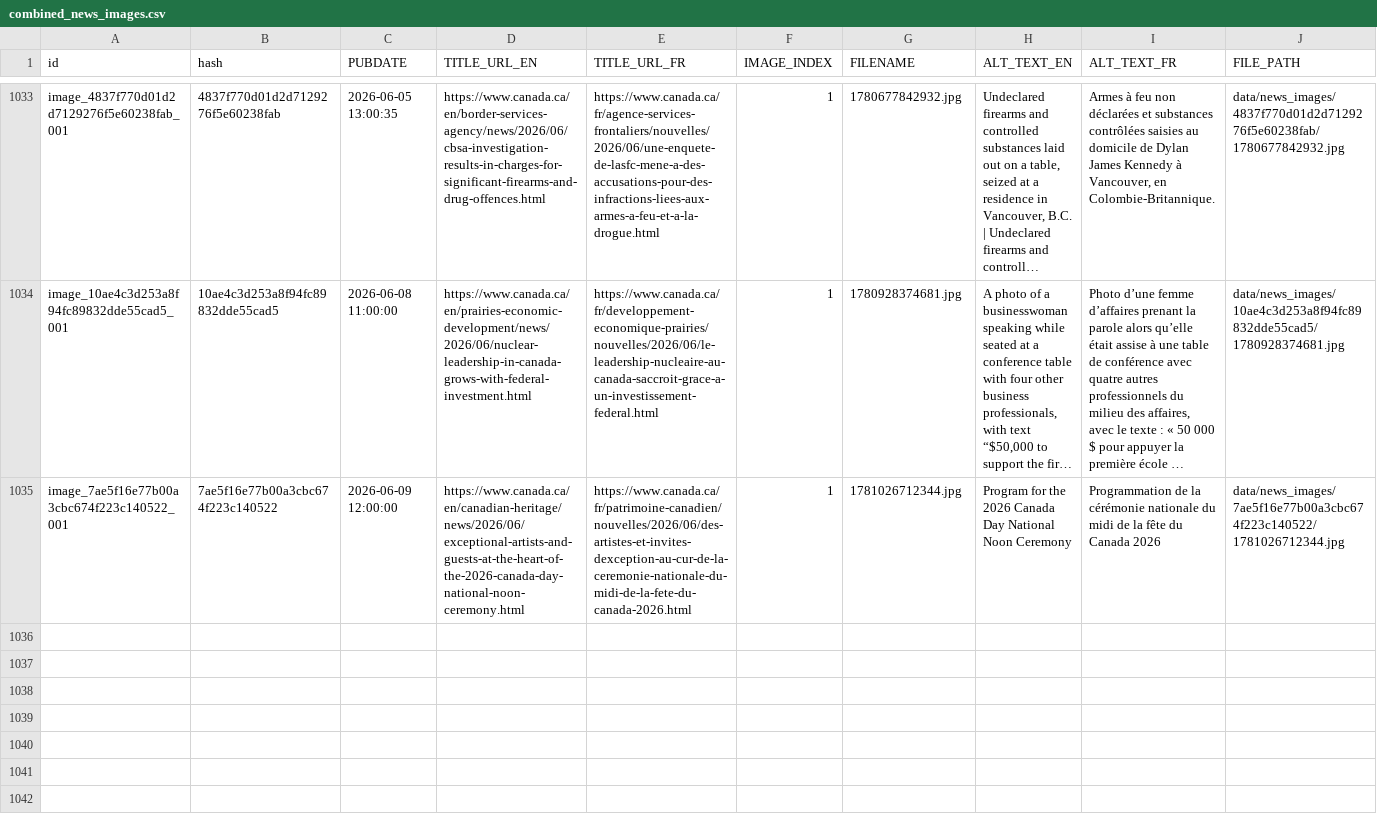
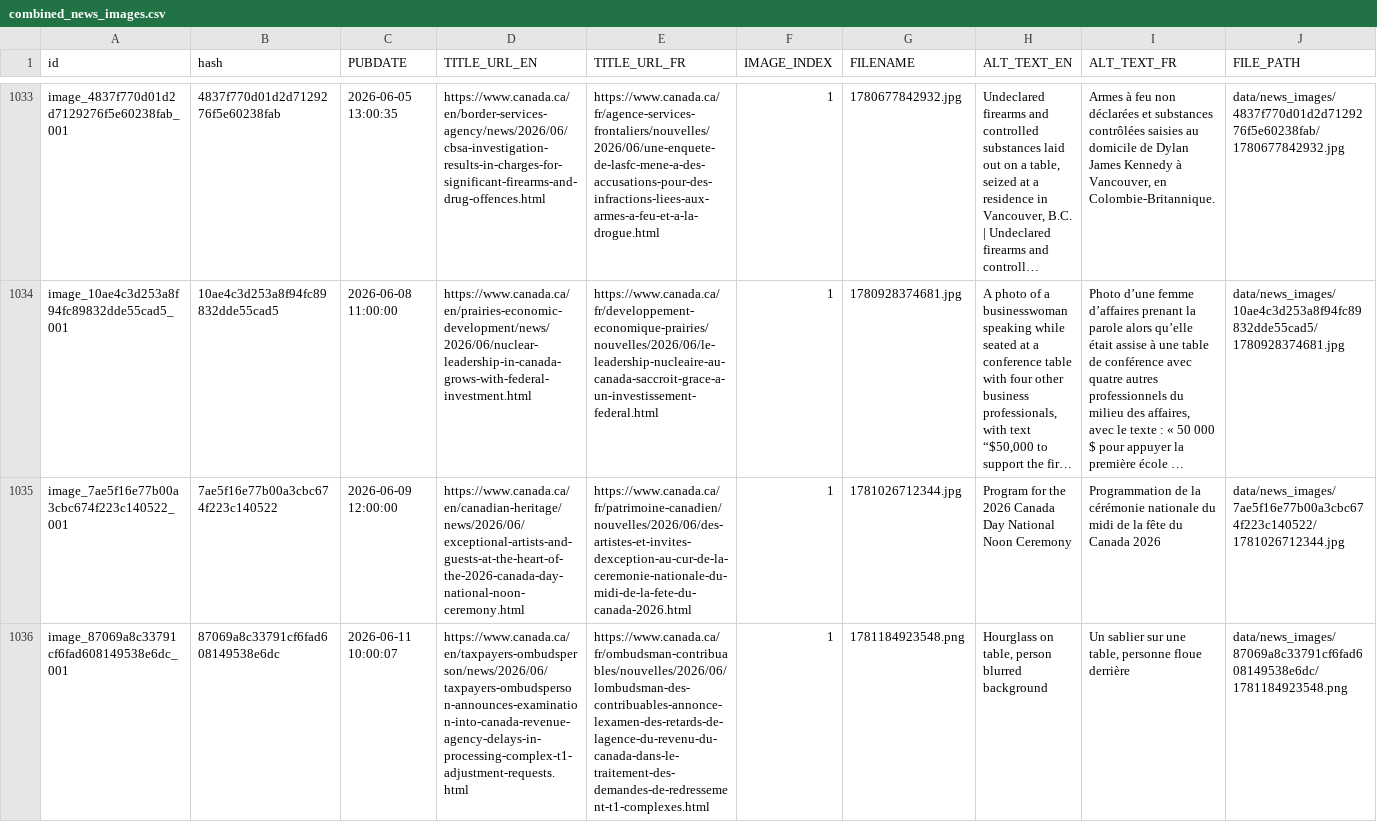
Before and after one commit to PatLittle/GC-News-Nouvelles-GC, a CSV file: combined_news_images.csv, drawn as a sheet; only a part is shown, gaps mark what is left out; long unchanged cells end in …; rows hold the shown columns only; the diff names each change by its address in the sheet, - before the commit and + after, or states it on an @@ line.

```diff
--- a/combined_news_images.csv
+++ b/combined_news_images.csv
+row 1036: image_87069a8c33791cf6fad608149538e6dc_001 | 87069a8c33791cf6fad608149538e6dc | 2026-06-11 10:00:07 | https://www.canada.ca/en/taxpayers-ombudsperson/news/2026/06/taxpayers-ombudsperson-announces-examination-into-canada-revenue-agency-delays-in-processing-complex-t1-adjustment-requests.html | https://www.canada.ca/fr/ombudsman-contribuables/nouvelles/2026/06/lombudsman-des-contribuables-annonce-lexamen-des-retards-de-lagence-du-revenu-du-canada-dans-le-traitement-des-demandes-de-redressement-t1-complexes.html | 1 | 1781184923548.png | Hourglass on table, person blurred background | Un sablier sur une table, personne floue derrière | data/news_images/87069a8c33791cf6fad608149538e6dc/1781184923548.png
```
Also changed, not shown: 2 other files.
